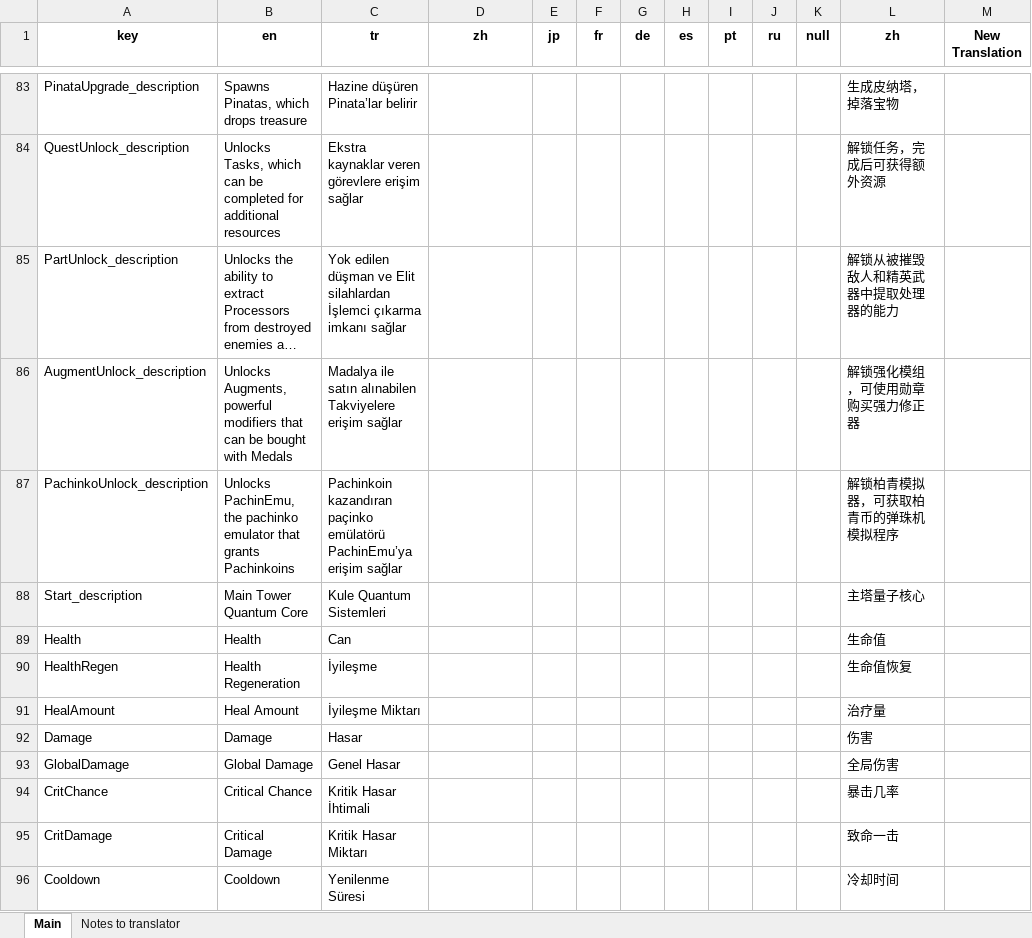
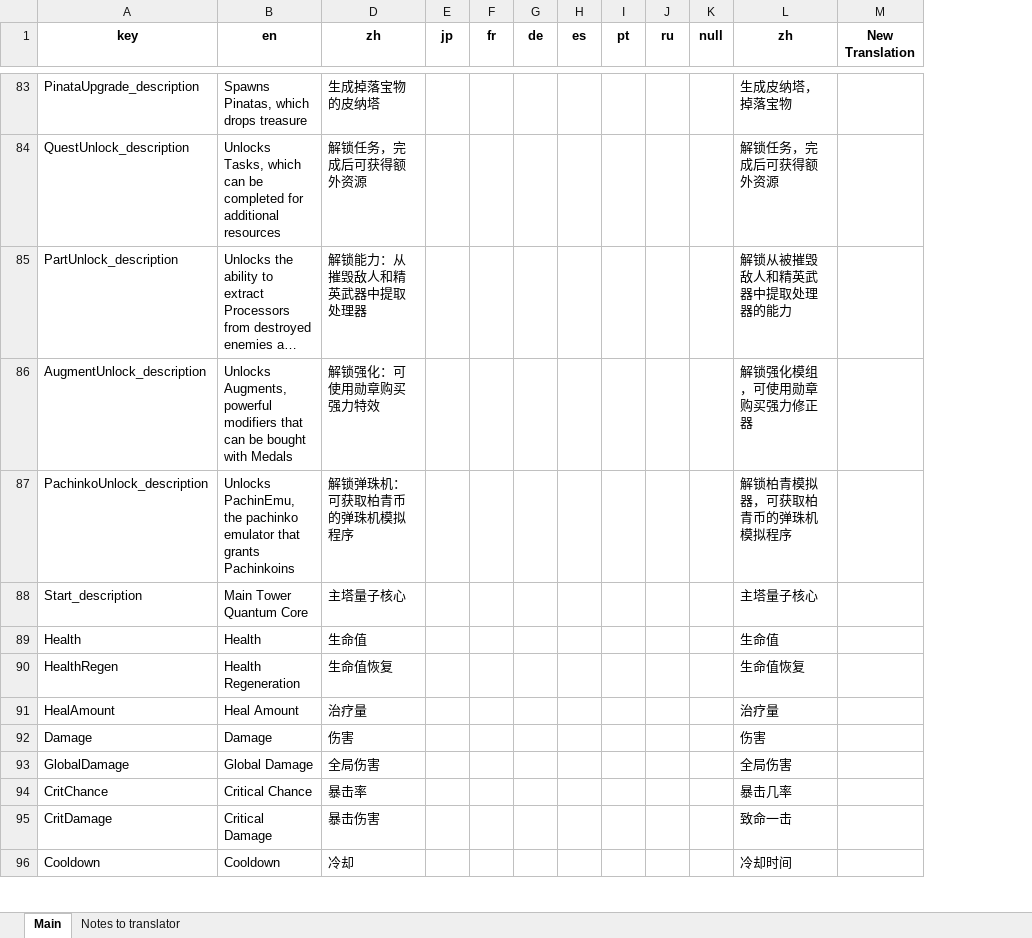
Before and after one commit to qsefthuopq/personal, an Excel workbook: Localization_translated.xlsx, sheet Main, drawn as a sheet; only a part is shown, gaps mark what is left out; long unchanged cells end in …; values as stored, in another font and other column widths than the file's, no borders; the diff covers the shown part only; the diff names each change by its address in the sheet, - before the commit and + after, or states it on an @@ line.

```diff
--- a/Localization_translated.xlsx (sheet Main)
+++ b/Localization_translated.xlsx (sheet Main)
@@ column C (tr) hidden, rows 83-96: Hazine düşüren Pinata’lar belirir | Ekstra kaynaklar veren görevlere erişim sağlar | Yok edilen düşman ve Elit silahlardan İşlemci çıkarma imkanı sağlar | Madalya ile satın alınabilen Takviyelere erişim sağlar | Pachinkoin kazandıran paçinko emülatörü PachinEmu’ya erişim sağlar | Kule Quantum Sistemleri | Can | İyileşme | İyileşme Miktarı | Hasar | Genel Hasar | Kritik Hasar İhtimali | Kritik Hasar Miktarı | Yenilenme Süresi @@
-D83 (zh): (empty)
+D83 (zh): 生成掉落宝物的皮纳塔
-D84 (zh): (empty)
+D84 (zh): 解锁任务，完成后可获得额外资源
-D85 (zh): (empty)
+D85 (zh): 解锁能力：从摧毁敌人和精英武器中提取处理器
-D86 (zh): (empty)
+D86 (zh): 解锁强化：可使用勋章购买强力特效
-D87 (zh): (empty)
+D87 (zh): 解锁弹珠机：可获取柏青币的弹珠机模拟程序
-D88 (zh): (empty)
+D88 (zh): 主塔量子核心
-D89 (zh): (empty)
+D89 (zh): 生命值
-D90 (zh): (empty)
+D90 (zh): 生命值恢复
-D91 (zh): (empty)
+D91 (zh): 治疗量
-D92 (zh): (empty)
+D92 (zh): 伤害
-D93 (zh): (empty)
+D93 (zh): 全局伤害
-D94 (zh): (empty)
+D94 (zh): 暴击率
-D95 (zh): (empty)
+D95 (zh): 暴击伤害
-D96 (zh): (empty)
+D96 (zh): 冷却
```
Also changed, not shown: 210 edited cells elsewhere in this sheet.
